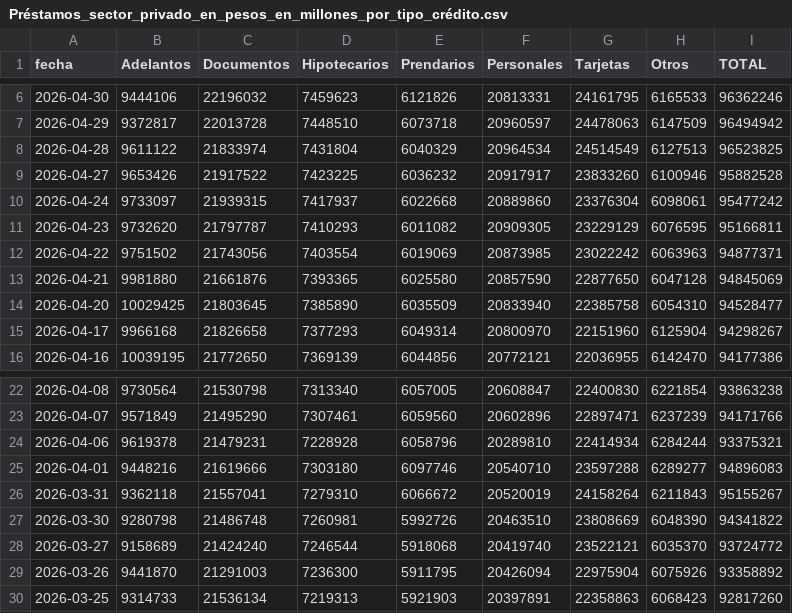
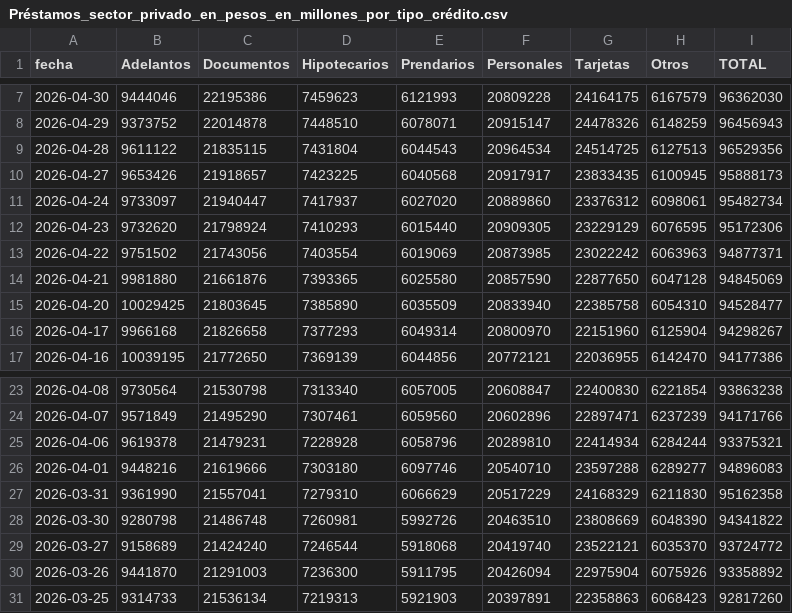
Before and after one commit to jesusrobles824/Proyectos-BI, a CSV file: Automatización de Datos/Préstamos_sector_privado_en_pesos_en_millones_por_tipo_crédito.csv, drawn as a sheet; only a part is shown, gaps mark what is left out; the diff covers the shown part only.

```diff
--- a/Automatización de Datos/Préstamos_sector_privado_en_pesos_en_millones_por_tipo_crédito.csv
+++ b/Automatización de Datos/Préstamos_sector_privado_en_pesos_en_millones_por_tipo_crédito.csv
@@ -6,7 +7,7 @@ fecha,Adelantos,Documentos,Hipotecarios,Prendarios,Personales,Tarjetas,Otros,TOT
-2026-04-30,9444106,22196032,7459623,6121826,20813331,24161795,6165533,96362246
-2026-04-29,9372817,22013728,7448510,6073718,20960597,24478063,6147509,96494942
-2026-04-28,9611122,21833974,7431804,6040329,20964534,24514549,6127513,96523825
-2026-04-27,9653426,21917522,7423225,6036232,20917917,23833260,6100946,95882528
-2026-04-24,9733097,21939315,7417937,6022668,20889860,23376304,6098061,95477242
-2026-04-23,9732620,21797787,7410293,6011082,20909305,23229129,6076595,95166811
+2026-04-30,9444046,22195386,7459623,6121993,20809228,24164175,6167579,96362030
+2026-04-29,9373752,22014878,7448510,6078071,20915147,24478326,6148259,96456943
+2026-04-28,9611122,21835115,7431804,6044543,20964534,24514725,6127513,96529356
+2026-04-27,9653426,21918657,7423225,6040568,20917917,23833435,6100945,95888173
+2026-04-24,9733097,21940447,7417937,6027020,20889860,23376312,6098061,95482734
+2026-04-23,9732620,21798924,7410293,6015440,20909305,23229129,6076595,95172306
 2026-04-22,9751502,21743056,7403554,6019069,20873985,23022242,6063963,94877371
@@ -25,3 +26,3 @@ fecha,Adelantos,Documentos,Hipotecarios,Prendarios,Personales,Tarjetas,Otros,TOT
 2026-04-01,9448216,21619666,7303180,6097746,20540710,23597288,6289277,94896083
-2026-03-31,9362118,21557041,7279310,6066672,20520019,24158264,6211843,95155267
+2026-03-31,9361990,21557041,7279310,6066629,20517229,24168329,6211830,95162358
 2026-03-30,9280798,21486748,7260981,5992726,20463510,23808669,6048390,94341822
```
Also changed, not shown: 1 added row and 31 edited cells elsewhere in this file, Automatización de Datos/ADRs_Precios.csv, Automatización de Datos/ADRs_variacion_porcentual_diaria.csv, 7 other files.
